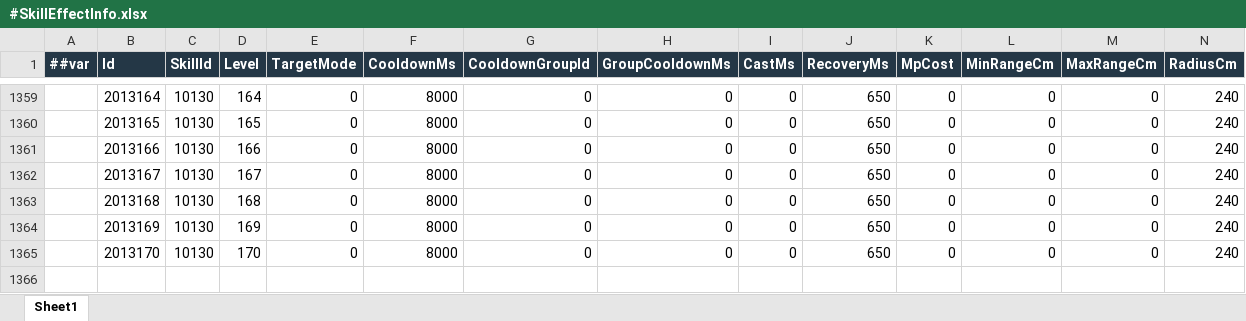
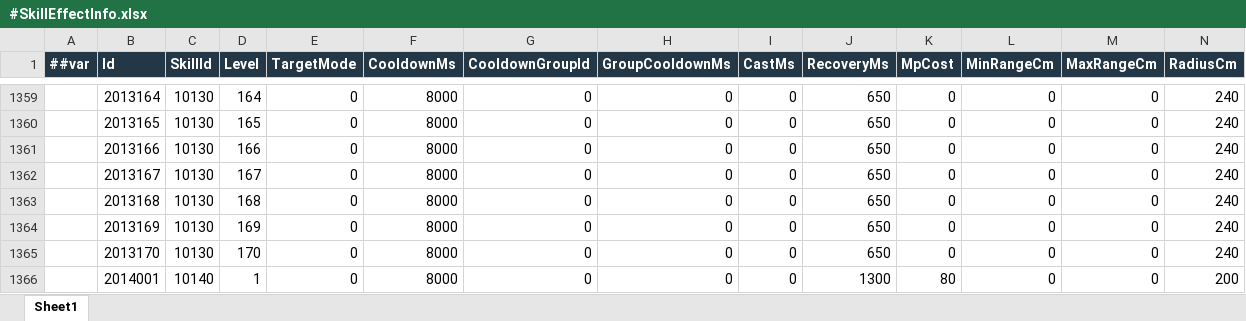
Before and after one commit to LiuXiaoBinger/MMORPG__TANMING, an Excel workbook: Luaban/MiniTemplate/Datas/#SkillEffectInfo.xlsx, sheet Sheet1, drawn as a sheet; only a part is shown, gaps mark what is left out; values as stored, in another font and other column widths than the file's, no borders; rows hold the shown columns only; the diff names each change by its address in the sheet, - before the commit and + after, or states it on an @@ line.

```diff
--- a/Luaban/MiniTemplate/Datas/#SkillEffectInfo.xlsx (sheet Sheet1)
+++ b/Luaban/MiniTemplate/Datas/#SkillEffectInfo.xlsx (sheet Sheet1)
+row 1366:  | 2014001 | 10140 | 1 | 0 | 8000 | 0 | 0 | 0 | 1300 | 80 | 0 | 0 | 200
```
Also changed, not shown: Luaban/MiniTemplate/Datas/#SkillInfo.xlsx, Luaban/MiniTemplate/Datas/#SkillPresentationInfo.xlsx, 29 other files.
